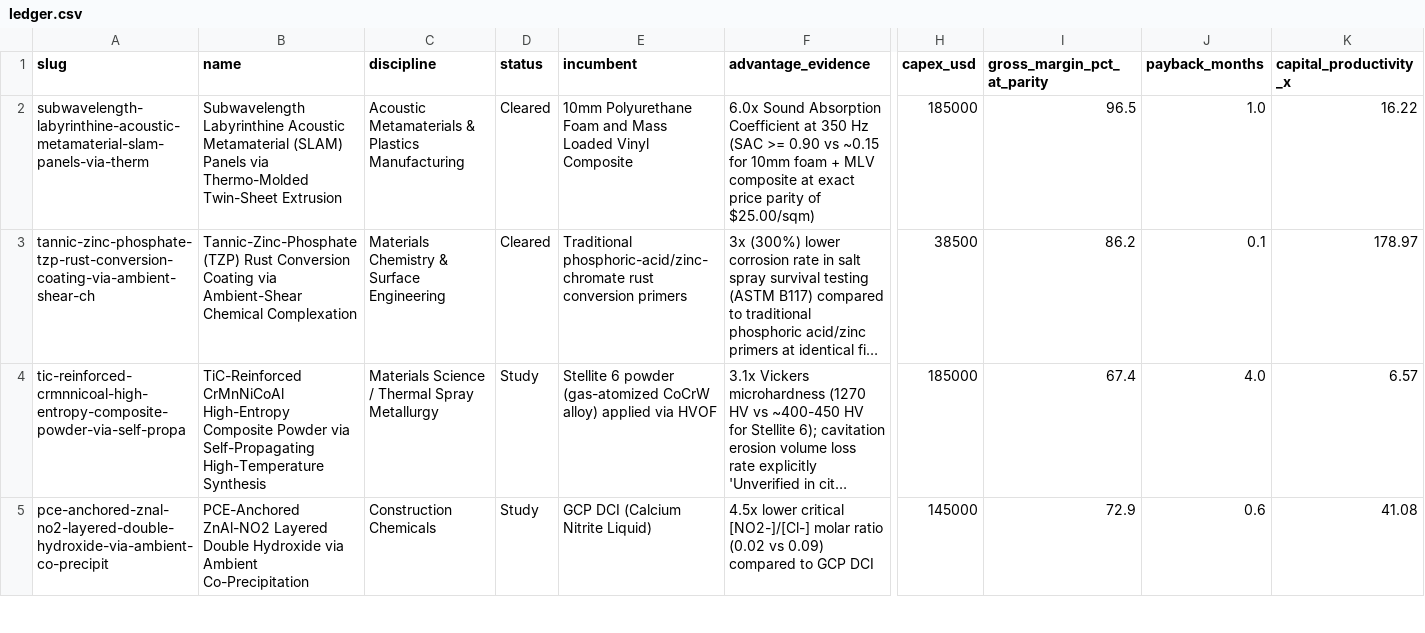
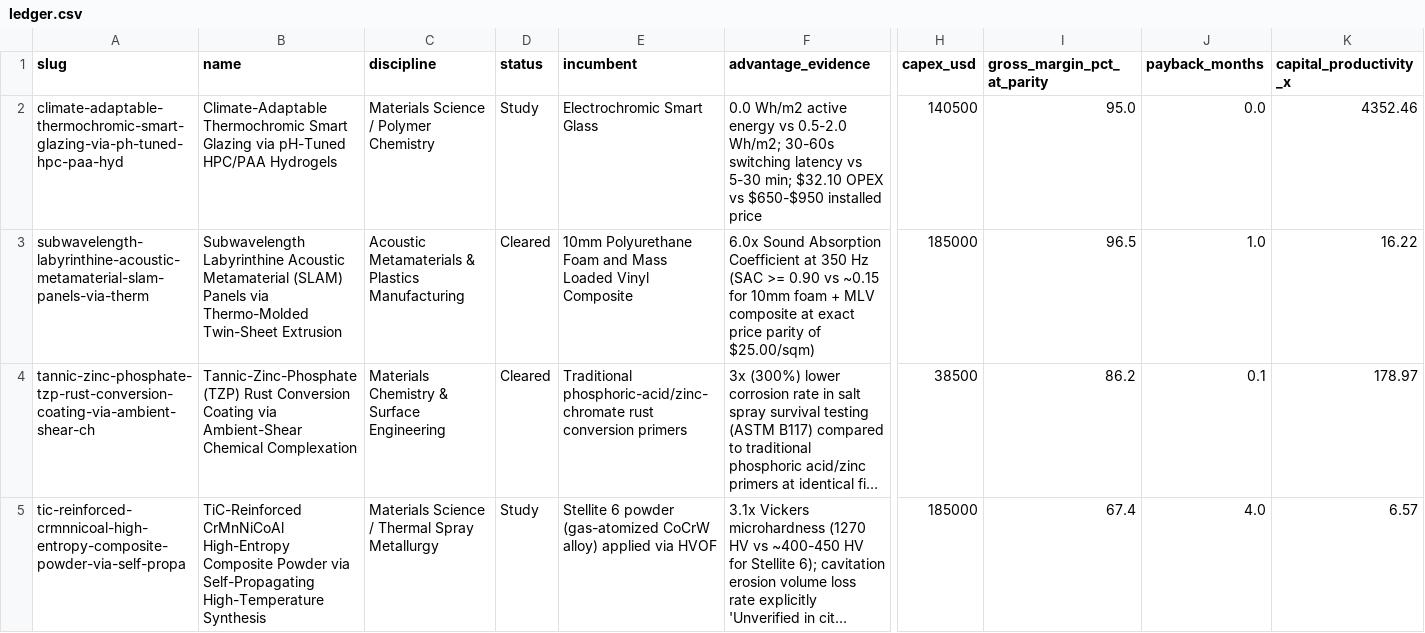
Before and after one commit to TheAbsenceAudit/TheAbsenceAudit.github.io, a CSV file: ledger.csv, drawn as a sheet; only a part is shown, gaps mark what is left out; the shorter side is filled out with more unchanged rows; long unchanged cells end in …; rows hold the shown columns only; the diff names each change by its address in the sheet, - before the commit and + after, or states it on an @@ line.

Commit message:
Ledger update 2026-09-15 19:20

```diff
--- a/ledger.csv
+++ b/ledger.csv
+row 2: climate-adaptable-thermochromic-smart-glazing-via-ph-tuned-hpc-paa-hyd | Climate-Adaptable Thermochromic Smart Glazing via pH-Tuned HPC/PAA Hydrogels | Materials Science / Polymer Chemistry | Study | Electrochromic Smart Glass | 0.0 Wh/m2 active energy vs 0.5-2.0 Wh/m2; 30-60s switching latency vs 5-30 min; $32.10 OPEX vs $650-$950 installed price | 140500 | 95.0 | 0.0 | 4352.46
```
Also changed, not shown: 32 other files.
